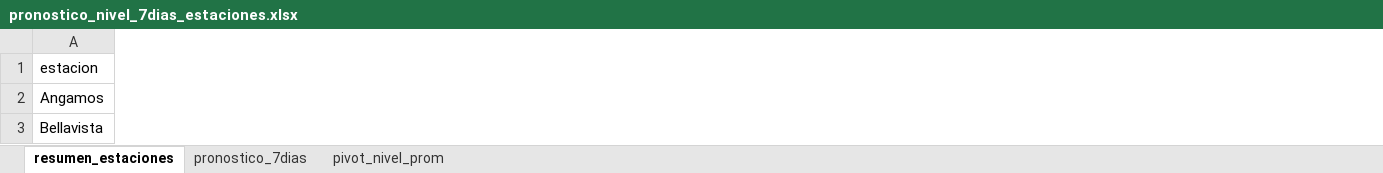
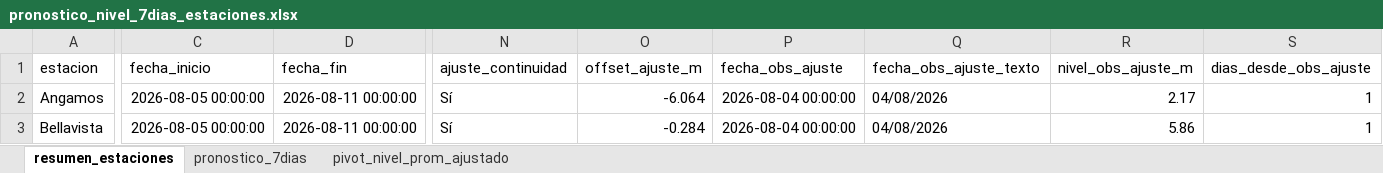
Before and after one commit to KURONO23/LoretoNivelesaCaudales, an Excel workbook: outputs/pronostico_nivel_7dias_estaciones.xlsx, sheet resumen_estaciones, drawn as a sheet; only a part is shown, gaps mark what is left out; values as stored, in another font and other column widths than the file's, no borders; the diff covers the shown part only; the diff names each change by its address in the sheet, - before the commit and + after, or states it on an @@ line.

```diff
--- a/outputs/pronostico_nivel_7dias_estaciones.xlsx (sheet resumen_estaciones)
+++ b/outputs/pronostico_nivel_7dias_estaciones.xlsx (sheet resumen_estaciones)
-sheet tab: pivot_nivel_prom
+sheet tab: pivot_nivel_prom_ajustado
+column C (fecha_inicio), rows 2-3: 2026-08-05 00:00:00 | 2026-08-05 00:00:00
+column D (fecha_fin), rows 2-3: 2026-08-11 00:00:00 | 2026-08-11 00:00:00
+column N (ajuste_continuidad), rows 2-3: Sí | Sí
+column O (offset_ajuste_m), rows 2-3: -6.064 | -0.284
+column P (fecha_obs_ajuste), rows 2-3: 2026-08-04 00:00:00 | 2026-08-04 00:00:00
+column Q (fecha_obs_ajuste_texto), rows 2-3: 04/08/2026 | 04/08/2026
+column R (nivel_obs_ajuste_m), rows 2-3: 2.17 | 5.86
+column S (dias_desde_obs_ajuste), rows 2-3: 1 | 1
```
Also changed, not shown: 2 added columns and 168 edited cells elsewhere in this sheet, sheet pronostico_7dias, sheet pivot_nivel_prom_ajustado, outputs/metricas_dwlt_estaciones.xlsx, outputs/validacion_dwlt_hasta_observado_disponible.xlsx, 5 other files.
